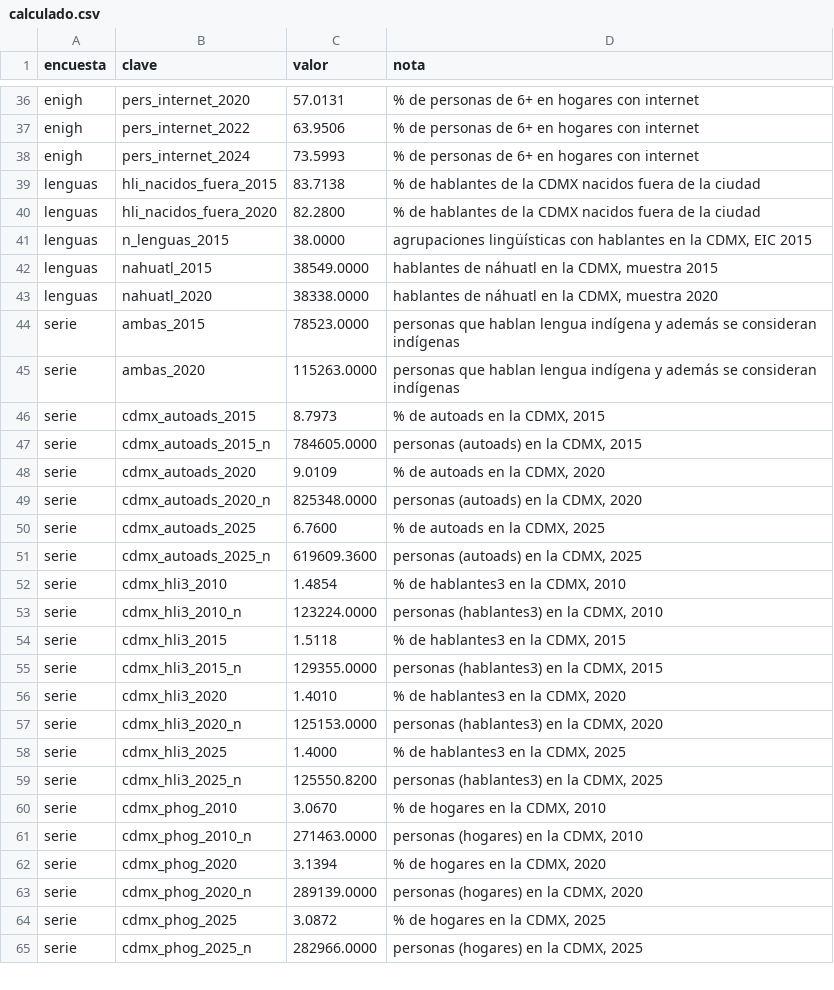
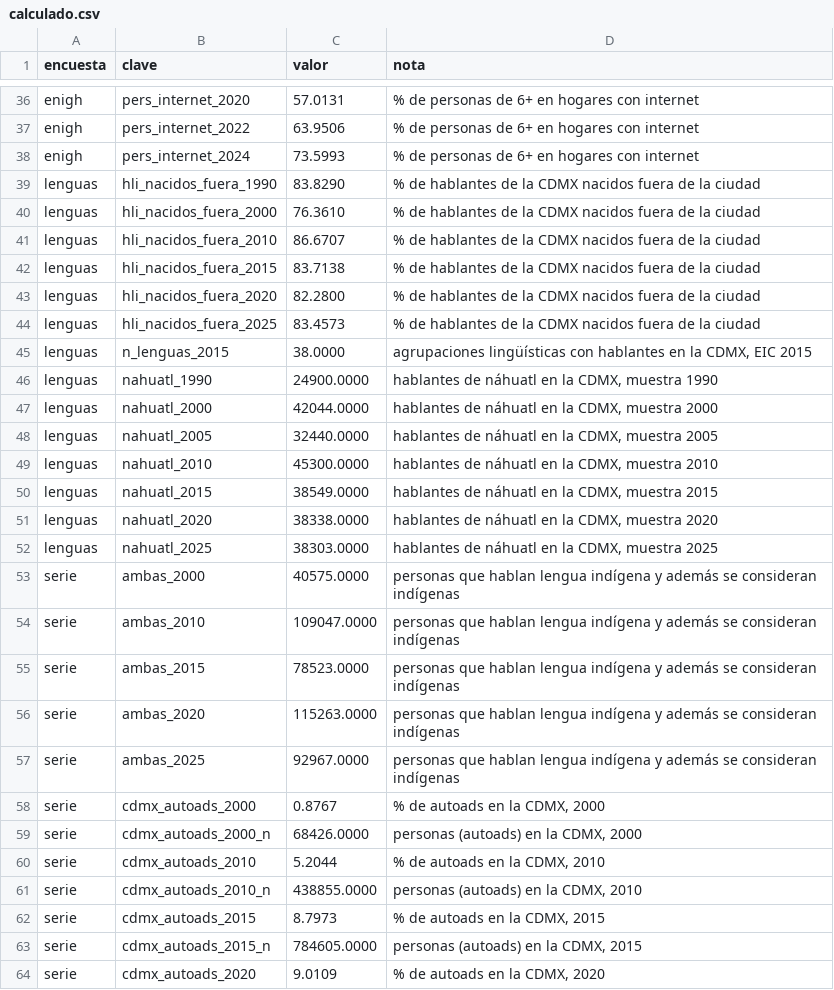
Before and after one commit to MisaelAvila49/SECTEI-observatorio, a CSV file: src/data/calculado.csv, drawn as a sheet; only a part is shown, gaps mark what is left out; the shorter side is filled out with more unchanged rows; the diff covers the shown part only.

```diff
--- a/src/data/calculado.csv
+++ b/src/data/calculado.csv
@@ -38,9 +38,25 @@ enigh,pers_internet_2022,63.9506,% de personas de 6+ en hogares con internet
 enigh,pers_internet_2024,73.5993,% de personas de 6+ en hogares con internet
+lenguas,hli_nacidos_fuera_1990,83.8290,% de hablantes de la CDMX nacidos fuera de la ciudad
+lenguas,hli_nacidos_fuera_2000,76.3610,% de hablantes de la CDMX nacidos fuera de la ciudad
+lenguas,hli_nacidos_fuera_2010,86.6707,% de hablantes de la CDMX nacidos fuera de la ciudad
 lenguas,hli_nacidos_fuera_2015,83.7138,% de hablantes de la CDMX nacidos fuera de la ciudad
 lenguas,hli_nacidos_fuera_2020,82.2800,% de hablantes de la CDMX nacidos fuera de la ciudad
+lenguas,hli_nacidos_fuera_2025,83.4573,% de hablantes de la CDMX nacidos fuera de la ciudad
 lenguas,n_lenguas_2015,38.0000,"agrupaciones lingüísticas con hablantes en la CDMX, EIC 2015"
+lenguas,nahuatl_1990,24900.0000,"hablantes de náhuatl en la CDMX, muestra 1990"
+lenguas,nahuatl_2000,42044.0000,"hablantes de náhuatl en la CDMX, muestra 2000"
+lenguas,nahuatl_2005,32440.0000,"hablantes de náhuatl en la CDMX, muestra 2005"
+lenguas,nahuatl_2010,45300.0000,"hablantes de náhuatl en la CDMX, muestra 2010"
 lenguas,nahuatl_2015,38549.0000,"hablantes de náhuatl en la CDMX, muestra 2015"
 lenguas,nahuatl_2020,38338.0000,"hablantes de náhuatl en la CDMX, muestra 2020"
+lenguas,nahuatl_2025,38303.0000,"hablantes de náhuatl en la CDMX, muestra 2025"
+serie,ambas_2000,40575.0000,personas que hablan lengua indígena y además se consideran indígenas
+serie,ambas_2010,109047.0000,personas que hablan lengua indígena y además se consideran indígenas
 serie,ambas_2015,78523.0000,personas que hablan lengua indígena y además se consideran indígenas
 serie,ambas_2020,115263.0000,personas que hablan lengua indígena y además se consideran indígenas
+serie,ambas_2025,92967.0000,personas que hablan lengua indígena y además se consideran indígenas
+serie,cdmx_autoads_2000,0.8767,"% de autoads en la CDMX, 2000"
+serie,cdmx_autoads_2000_n,68426.0000,"personas (autoads) en la CDMX, 2000"
+serie,cdmx_autoads_2010,5.2044,"% de autoads en la CDMX, 2010"
+serie,cdmx_autoads_2010_n,438855.0000,"personas (autoads) en la CDMX, 2010"
 serie,cdmx_autoads_2015,8.7973,"% de autoads en la CDMX, 2015"
```
Also changed, not shown: 17 added rows elsewhere in this file, src/data/fuentes.csv, src/data/verificaciones.csv, 10 other files.
